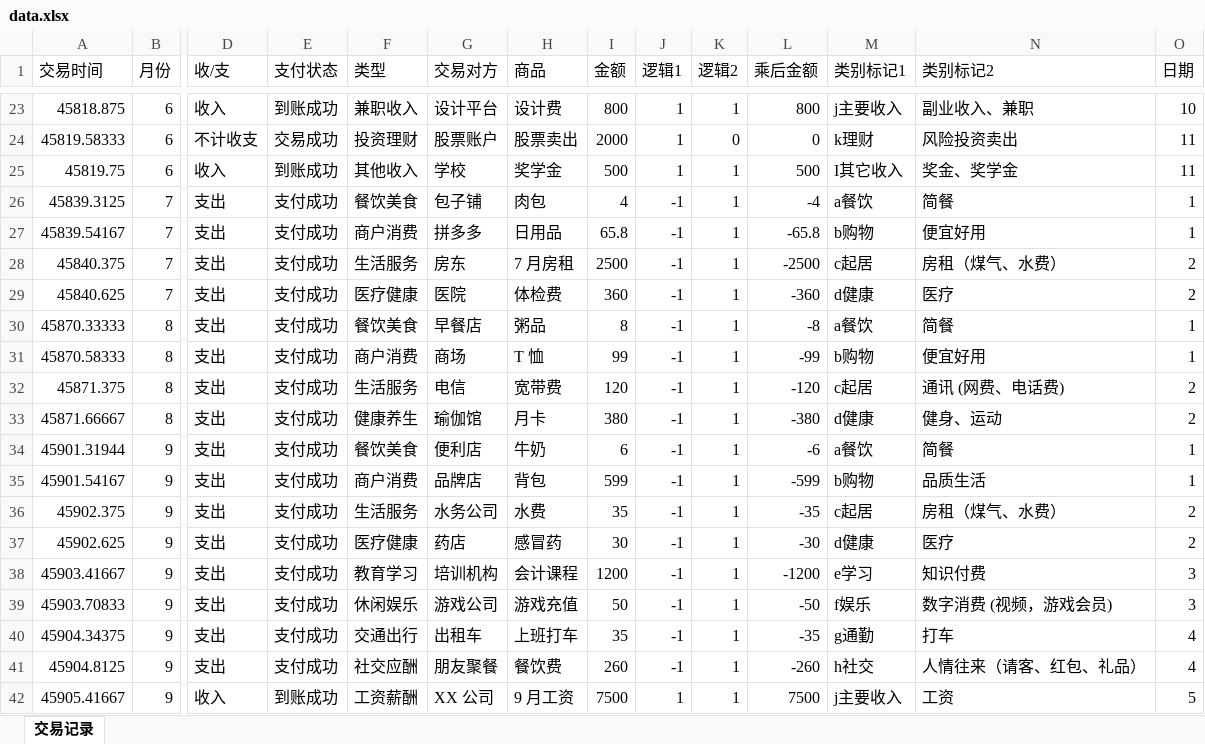
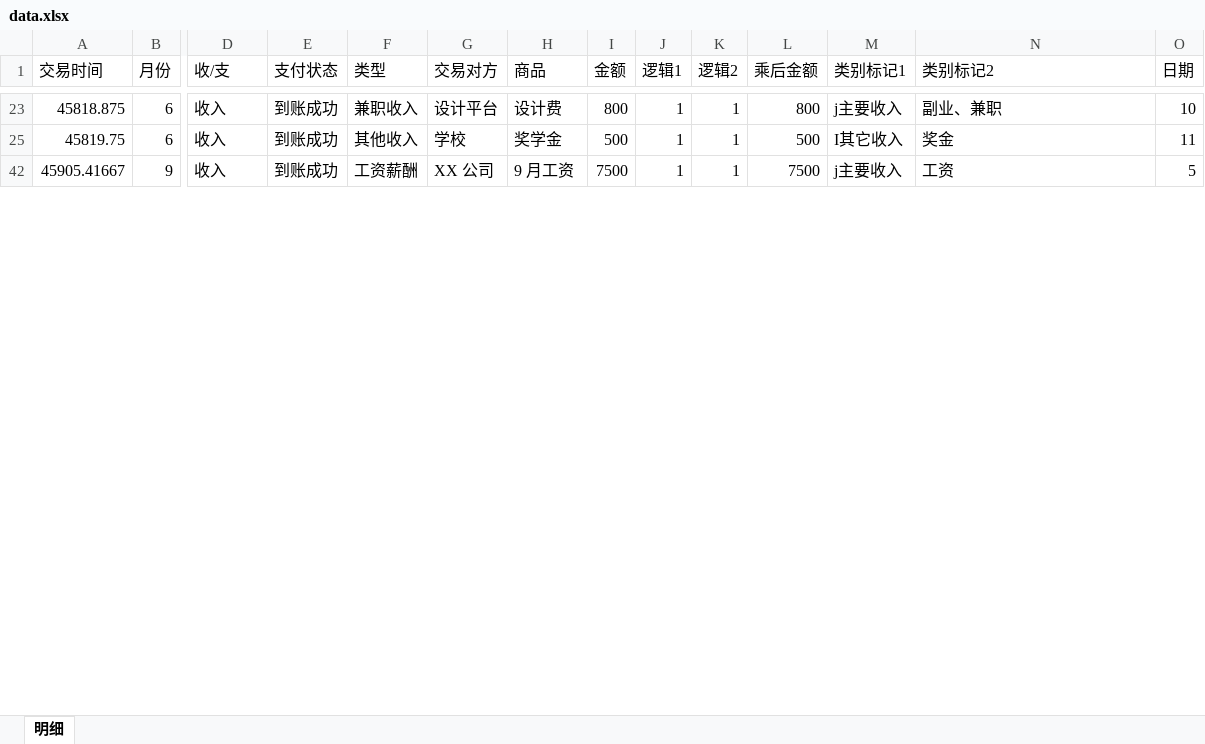
Before and after one commit to HugoLee99/DreamTally_web, an Excel workbook: materio-mui-nextjs-admin-template-free/javascript-version/src/data/data.xlsx, sheet 明细, drawn as a sheet; only a part is shown, gaps mark what is left out; values as stored, in another font and other column widths than the file's, no borders; rows hold the shown columns only; the diff covers the shown part only; the diff names each change by its address in the sheet, - before the commit and + after, or states it on an @@ line.

```diff
--- a/materio-mui-nextjs-admin-template-free/javascript-version/src/data/data.xlsx (sheet 明细)
+++ b/materio-mui-nextjs-admin-template-free/javascript-version/src/data/data.xlsx (sheet 明细)
-sheet tab: 交易记录
+sheet tab: 明细
-N23 (类别标记2): 副业收入、兼职
+N23 (类别标记2): 副业、兼职
@@ row 24 hidden: 45819.58333 | 6 | 不计收支 | 交易成功 | 投资理财 | 股票账户 | 股票卖出 | 2000 | 1 | 0 | 0 | k理财 | 风险投资卖出 | 11 @@
-N25 (类别标记2): 奖金、奖学金
+N25 (类别标记2): 奖金
@@ row 26 hidden: 45839.3125 | 7 | 支出 | 支付成功 | 餐饮美食 | 包子铺 | 肉包 | 4 | -1 | 1 | -4 | a餐饮 | 简餐 | 1 @@
@@ row 27 hidden: 45839.54167 | 7 | 支出 | 支付成功 | 商户消费 | 拼多多 | 日用品 | 65.8 | -1 | 1 | -65.8 | b购物 | 便宜好用 | 1 @@
@@ row 28 hidden: 45840.375 | 7 | 支出 | 支付成功 | 生活服务 | 房东 | 7 月房租 | 2500 | -1 | 1 | -2500 | c起居 | 房租（煤气、水费） | 2 @@
@@ row 29 hidden: 45840.625 | 7 | 支出 | 支付成功 | 医疗健康 | 医院 | 体检费 | 360 | -1 | 1 | -360 | d健康 | 医疗 | 2 @@
@@ row 30 hidden: 45870.33333 | 8 | 支出 | 支付成功 | 餐饮美食 | 早餐店 | 粥品 | 8 | -1 | 1 | -8 | a餐饮 | 简餐 | 1 @@
@@ row 31 hidden: 45870.58333 | 8 | 支出 | 支付成功 | 商户消费 | 商场 | T 恤 | 99 | -1 | 1 | -99 | b购物 | 便宜好用 | 1 @@
@@ row 32 hidden: 45871.375 | 8 | 支出 | 支付成功 | 生活服务 | 电信 | 宽带费 | 120 | -1 | 1 | -120 | c起居 | 通讯 (网费、电话费) | 2 @@
@@ row 33 hidden: 45871.66667 | 8 | 支出 | 支付成功 | 健康养生 | 瑜伽馆 | 月卡 | 380 | -1 | 1 | -380 | d健康 | 健身、运动 | 2 @@
@@ row 34 hidden: 45901.31944 | 9 | 支出 | 支付成功 | 餐饮美食 | 便利店 | 牛奶 | 6 | -1 | 1 | -6 | a餐饮 | 简餐 | 1 @@
@@ row 35 hidden: 45901.54167 | 9 | 支出 | 支付成功 | 商户消费 | 品牌店 | 背包 | 599 | -1 | 1 | -599 | b购物 | 品质生活 | 1 @@
@@ row 36 hidden: 45902.375 | 9 | 支出 | 支付成功 | 生活服务 | 水务公司 | 水费 | 35 | -1 | 1 | -35 | c起居 | 房租（煤气、水费） | 2 @@
@@ row 37 hidden: 45902.625 | 9 | 支出 | 支付成功 | 医疗健康 | 药店 | 感冒药 | 30 | -1 | 1 | -30 | d健康 | 医疗 | 2 @@
@@ row 38 hidden: 45903.41667 | 9 | 支出 | 支付成功 | 教育学习 | 培训机构 | 会计课程 | 1200 | -1 | 1 | -1200 | e学习 | 知识付费 | 3 @@
@@ row 39 hidden: 45903.70833 | 9 | 支出 | 支付成功 | 休闲娱乐 | 游戏公司 | 游戏充值 | 50 | -1 | 1 | -50 | f娱乐 | 数字消费 (视频，游戏会员) | 3 @@
@@ row 40 hidden: 45904.34375 | 9 | 支出 | 支付成功 | 交通出行 | 出租车 | 上班打车 | 35 | -1 | 1 | -35 | g通勤 | 打车 | 4 @@
@@ row 41 hidden: 45904.8125 | 9 | 支出 | 支付成功 | 社交应酬 | 朋友聚餐 | 餐饮费 | 260 | -1 | 1 | -260 | h社交 | 人情往来（请客、红包、礼品） | 4 @@
```
Also changed, not shown: 59 hidden or unhidden rows and 7 edited cells elsewhere in this sheet, 4 other files.
